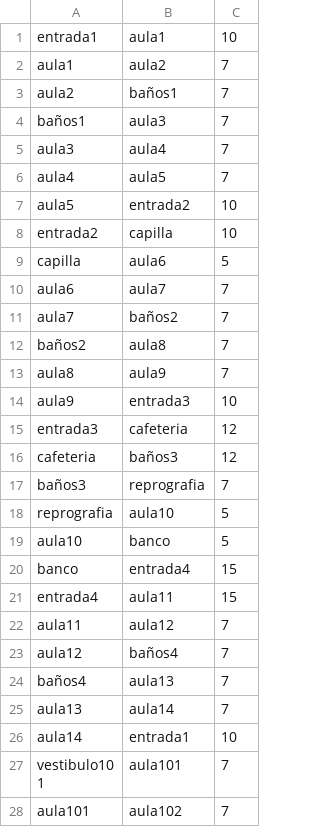
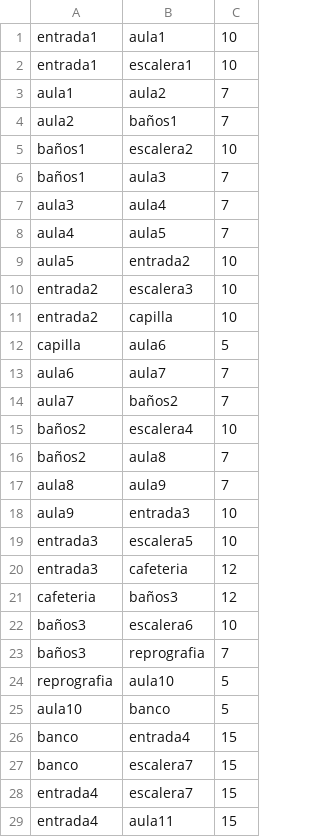
Before and after one commit to RubenZB/TFG, a CSV file: app/src/main/assets/grafo2.csv, drawn as a sheet; only a part is shown; the shorter side is filled out with more unchanged rows; the diff covers the shown part only; the diff names each change by its address in the sheet, - before the commit and + after, or states it on an @@ line.

```diff
--- a/app/src/main/assets/grafo2.csv
+++ b/app/src/main/assets/grafo2.csv
+row 2: entrada1 | escalera1 | 10
+row 5: baños1 | escalera2 | 10
+row 10: entrada2 | escalera3 | 10
+row 15: baños2 | escalera4 | 10
+row 19: entrada3 | escalera5 | 10
+row 22: baños3 | escalera6 | 10
+row 27: banco | escalera7 | 15
+row 28: entrada4 | escalera7 | 15
```
Also changed, not shown: 39 added rows, 2 removed rows, 5 moved rows and 4 edited cells elsewhere in this file, app/src/main/assets/grafo.csv, app/src/main/assets/nodos.csv, 6 other files.
